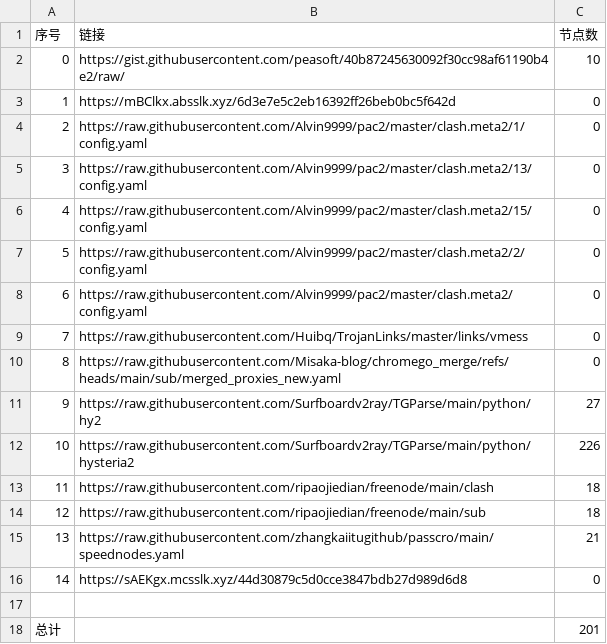
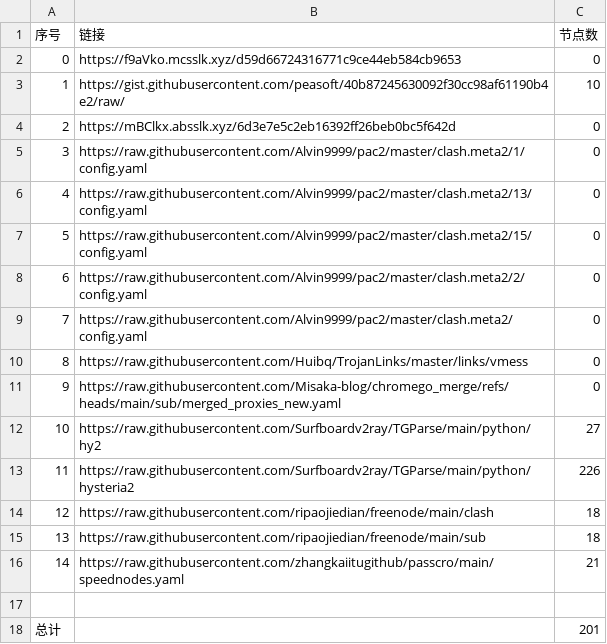
Before and after one commit to jccm66/NoMoreWalls, a CSV file: list_result.csv, drawn as a sheet; removed rows and columns are numbered as before the commit, all else as after; the diff names each change by its address in the sheet, - before the commit and + after, or states it on an @@ line.

```diff
--- a/list_result.csv
+++ b/list_result.csv
+row 2: 0 | https://f9aVko.mcsslk.xyz/d59d66724316771c9ce44eb584cb9653 | 0
@@ column A (序号) renumbered between rows 3 and 16 @@
-row 16: 14 | https://sAEKgx.mcsslk.xyz/44d30879c5d0cce3847bdb27d989d6d8 | 0
```
Also changed, not shown: 3 other files.
